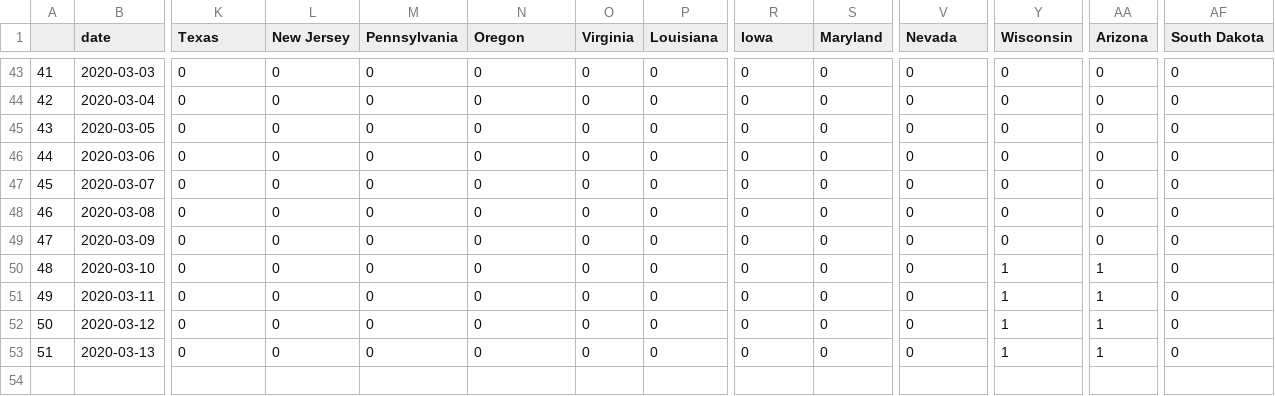
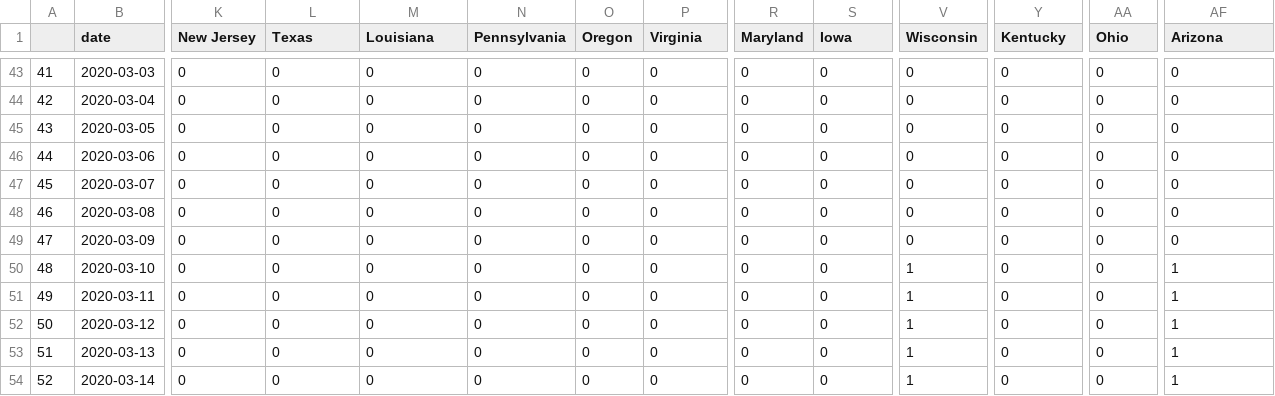
Before and after one commit to sarahyurick/datasets, a CSV file: ts_recovered_states.csv, drawn as a sheet; only a part is shown, gaps mark what is left out; rows hold the shown columns only; the diff covers the shown part only; the diff names each change by its address in the sheet, - before the commit and + after, or states it on an @@ line.

```diff
--- a/ts_recovered_states.csv
+++ b/ts_recovered_states.csv
-K1: Texas
+K1: New Jersey
-L1: New Jersey
+L1: Texas
-M1: Pennsylvania
+M1: Louisiana
-N1: Oregon
+N1: Pennsylvania
-O1: Virginia
+O1: Oregon
-P1: Louisiana
+P1: Virginia
-R1: Iowa
+R1: Maryland
-S1: Maryland
+S1: Iowa
-V1: Nevada
+V1: Wisconsin
-Y1: Wisconsin
+Y1: Kentucky
-AA1: Arizona
+AA1: Ohio
-AF1: South Dakota
+AF1: Arizona
-V50:V53 (Wisconsin): 0
+V50:V53 (Wisconsin): 1
-Y50:Y53 (Kentucky): 1
+Y50:Y53 (Kentucky): 0
-AA50:AA53 (Ohio): 1
+AA50:AA53 (Ohio): 0
-AF50:AF53 (Arizona): 0
+AF50:AF53 (Arizona): 1
+row 54: 52 | 2020-03-14 | 0 | 0 | 0 | 0 | 0 | 0 | 0 | 0 | 1 | 0 | 0 | 1
```
Also changed, not shown: 18 edited cells elsewhere in this file, ts_deaths_states.csv.
